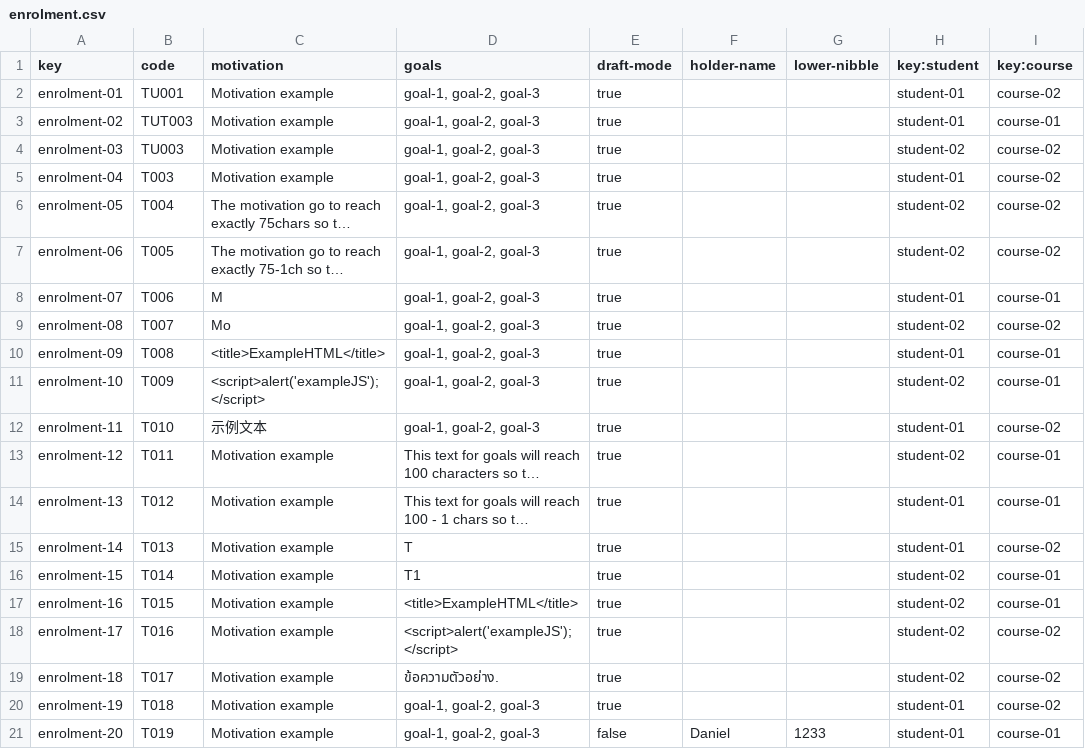
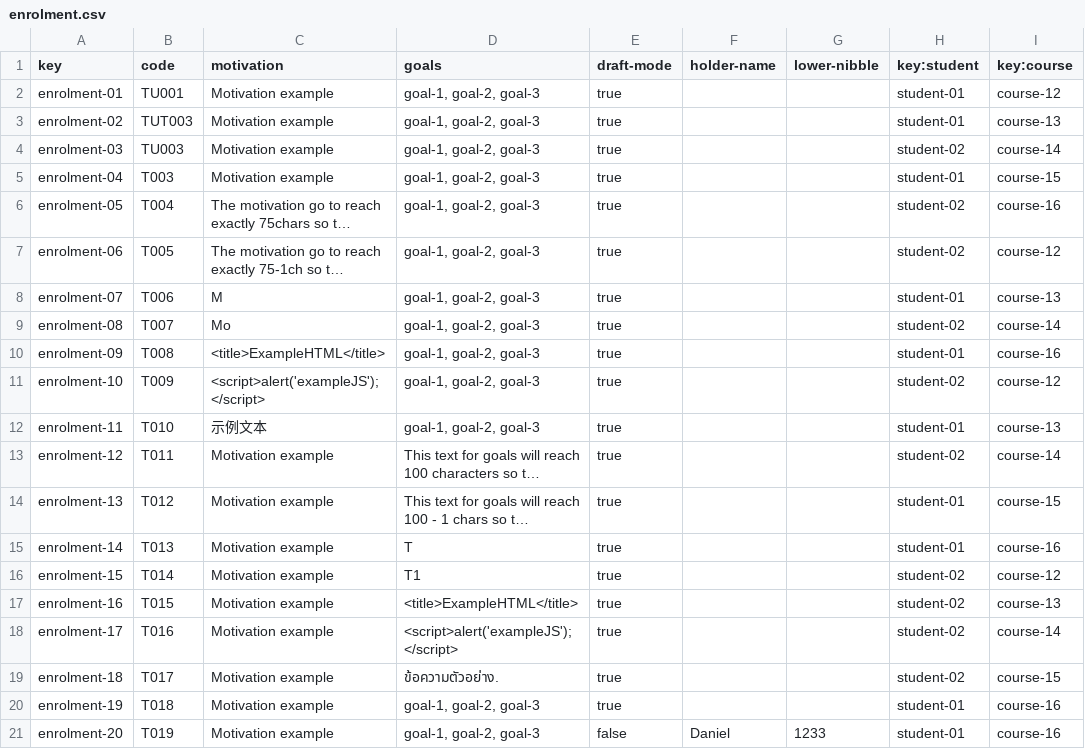
Before and after one commit to laurolmer/Acme-L3-D03, a CSV file: src/main/webapp/WEB-INF/resources/sample-data/enrolment.csv, drawn as a sheet; long unchanged cells end in …; the diff names each change by its address in the sheet, - before the commit and + after, or states it on an @@ line.

```diff
--- a/src/main/webapp/WEB-INF/resources/sample-data/enrolment.csv
+++ b/src/main/webapp/WEB-INF/resources/sample-data/enrolment.csv
-I2 (key:course): course-02
+I2 (key:course): course-12
-I3 (key:course): course-01
+I3 (key:course): course-13
-I4 (key:course): course-02
+I4 (key:course): course-14
-I5 (key:course): course-02
+I5 (key:course): course-15
-I6 (key:course): course-02
+I6 (key:course): course-16
-I7 (key:course): course-02
+I7 (key:course): course-12
-I8 (key:course): course-01
+I8 (key:course): course-13
-I9 (key:course): course-02
+I9 (key:course): course-14
-I10 (key:course): course-01
+I10 (key:course): course-16
-I11 (key:course): course-01
+I11 (key:course): course-12
-I12 (key:course): course-02
+I12 (key:course): course-13
-I13 (key:course): course-01
+I13 (key:course): course-14
-I14 (key:course): course-01
+I14 (key:course): course-15
-I15 (key:course): course-02
+I15 (key:course): course-16
-I16 (key:course): course-01
+I16 (key:course): course-12
-I17 (key:course): course-01
+I17 (key:course): course-13
-I18 (key:course): course-02
+I18 (key:course): course-14
-I19 (key:course): course-02
+I19 (key:course): course-15
-I20 (key:course): course-02
+I20 (key:course): course-16
-I21 (key:course): course-01
+I21 (key:course): course-16
```
Also changed, not shown: 2 other files.
